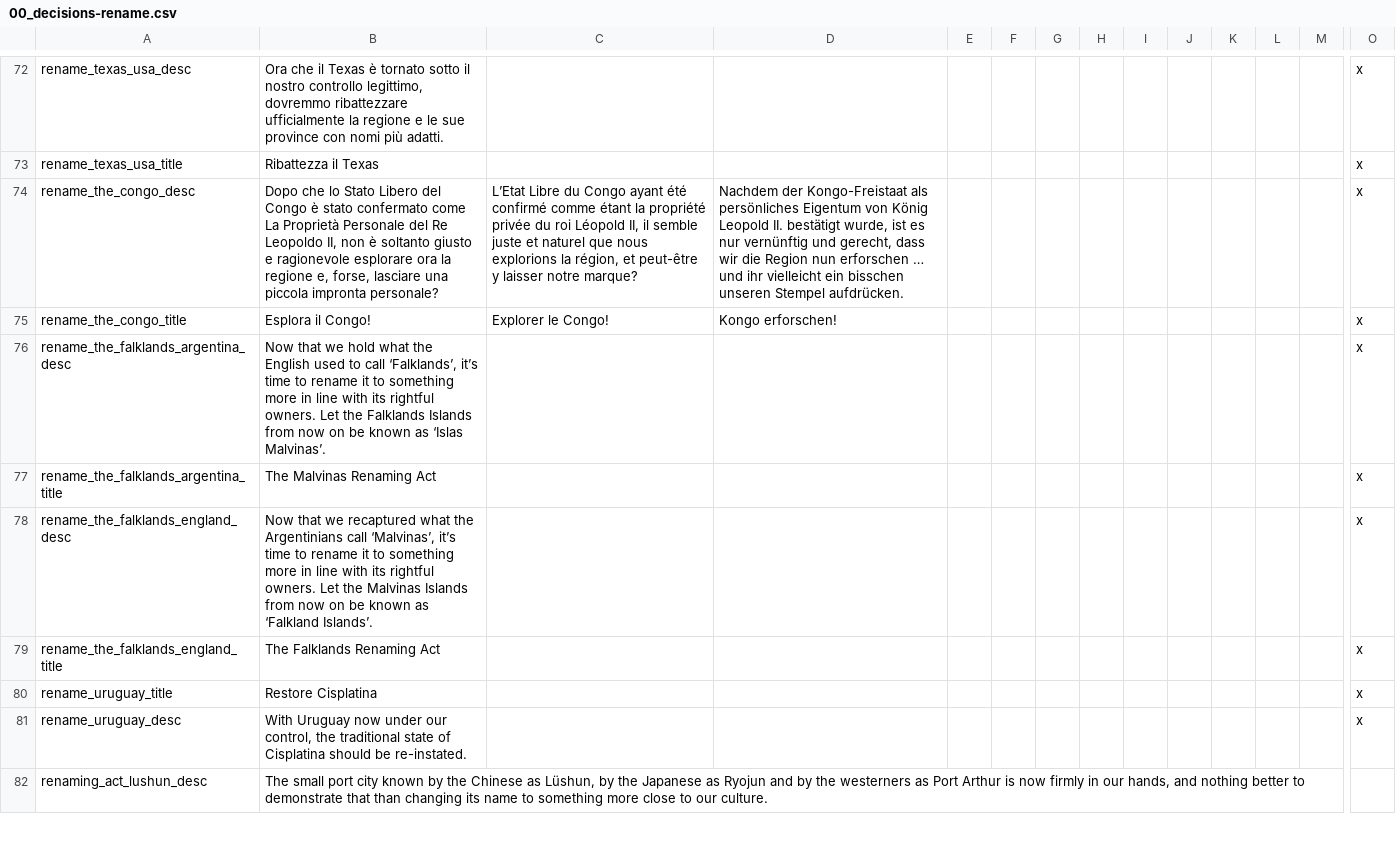
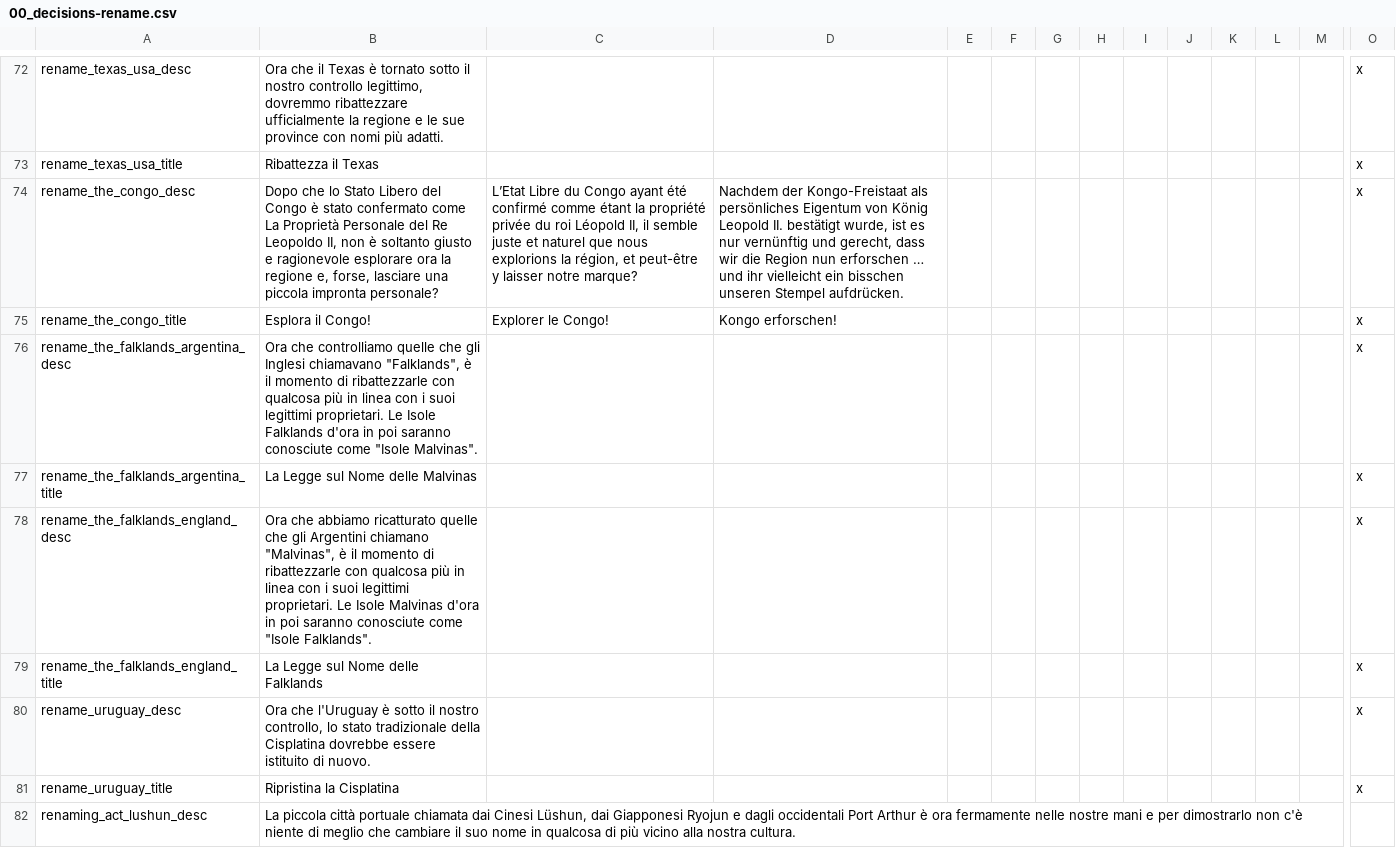
Before and after one commit to Perfo-6/TGCTraduzioneItaliana, a CSV file: TGC/localisation/00_decisions-rename.csv, drawn as a sheet; only a part is shown, gaps mark what is left out; removed rows and columns are numbered as before the commit, all else as after; rows hold the shown columns only; the diff covers the shown part only; the diff names each change by its address in the sheet, - before the commit and + after, or states it on an @@ line.

Commit message:
File tradotto

```diff
--- a/TGC/localisation/00_decisions-rename.csv
+++ b/TGC/localisation/00_decisions-rename.csv
-B76: Now that we hold what the English used to call ‘Falklands’, it’s time to rename it to something more in line with its rightful owners. Let the Falklands Islands from now on be known as ‘Islas Malvinas’.
+B76: Ora che controlliamo quelle che gli Inglesi chiamavano "Falklands", è il momento di ribattezzarle con qualcosa più in linea con i suoi legittimi proprietari. Le Isole Falklands d'ora in poi saranno conosciute come "Isole Malvinas".
-B77: The Malvinas Renaming Act
+B77: La Legge sul Nome delle Malvinas
-B78: Now that we recaptured what the Argentinians call ‘Malvinas’, it’s time to rename it to something more in line with its rightful owners. Let the Malvinas Islands from now on be known as ‘Falkland Islands’.
+B78: Ora che abbiamo ricatturato quelle che gli Argentini chiamano "Malvinas", è il momento di ribattezzarle con qualcosa più in linea con i suoi legittimi proprietari. Le Isole Malvinas d'ora in poi saranno conosciute come "Isole Falklands".
-B79: The Falklands Renaming Act
+B79: La Legge sul Nome delle Falklands
-row 80: rename_uruguay_title | Restore Cisplatina |  |  |  |  |  |  |  |  |  |  |  | x
-B80: With Uruguay now under our control, the traditional state of Cisplatina should be re-instated.
+B80: Ora che l'Uruguay è sotto il nostro controllo, lo stato tradizionale della Cisplatina dovrebbe essere istituito di nuovo.
+row 81: rename_uruguay_title | Ripristina la Cisplatina |  |  |  |  |  |  |  |  |  |  |  | x
-B82: The small port city known by the Chinese as Lüshun, by the Japanese as Ryojun and by the westerners as Port Arthur is now firmly in our hands, and nothing better to demonstrate that than changing its name to something more close to our culture.
+B82: La piccola città portuale chiamata dai Cinesi Lüshun, dai Giapponesi Ryojun e dagli occidentali Port Arthur è ora fermamente nelle nostre mani e per dimostrarlo non c'è niente di meglio che cambiare il suo nome in qualcosa di più vicino alla nostra cultura.
```
Also changed, not shown: 2 added rows, 2 removed rows and 22 edited cells elsewhere in this file.
